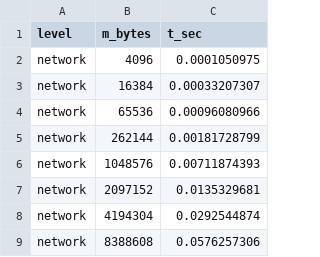
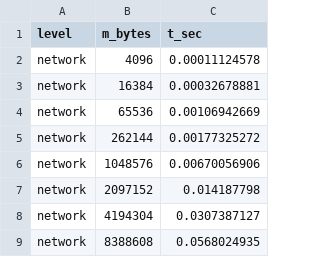
Before and after one commit to Kevanko/optimization, a CSV file: lab1/results/pine_network.csv, drawn as a sheet.

```diff
--- a/lab1/results/pine_network.csv
+++ b/lab1/results/pine_network.csv
@@ -1,9 +1,9 @@
 level,m_bytes,t_sec
-network,4096,0.0001050975
-network,16384,0.00033207307
-network,65536,0.00096080966
-network,262144,0.00181728799
-network,1048576,0.00711874393
-network,2097152,0.0135329681
-network,4194304,0.0292544874
-network,8388608,0.0576257306
+network,4096,0.00011124578
+network,16384,0.00032678881
+network,65536,0.00106942669
+network,262144,0.00177325272
+network,1048576,0.00670056906
+network,2097152,0.014187798
+network,4194304,0.0307387127
+network,8388608,0.0568024935
```
Also changed, not shown: lab1/results/pine_memory.csv, lab1/results/pine_qpi.csv, 4 other files.
